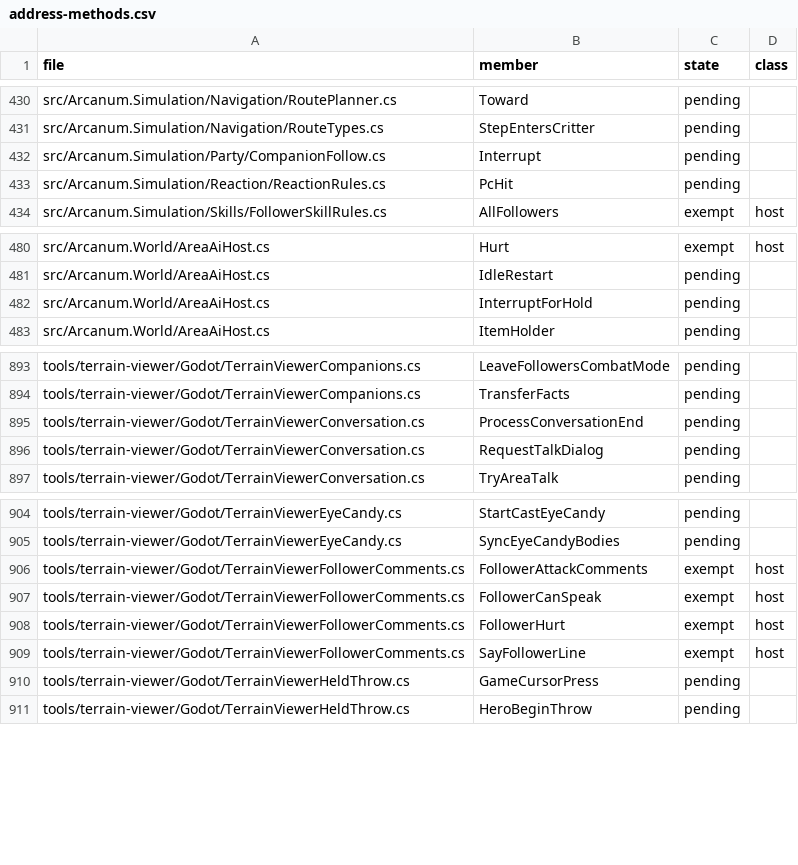
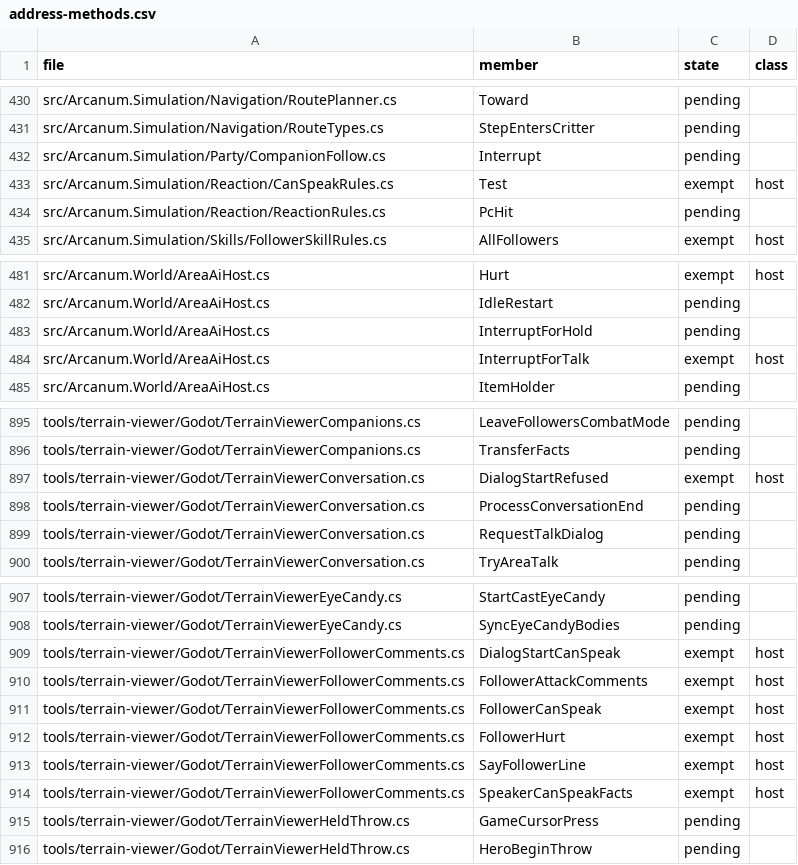
Before and after one commit to Simarglok/arcanum-steamwoven, a CSV file: docs/verification/address-methods.csv, drawn as a sheet; only a part is shown, gaps mark what is left out; the diff names each change by its address in the sheet, - before the commit and + after, or states it on an @@ line.

```diff
--- a/docs/verification/address-methods.csv
+++ b/docs/verification/address-methods.csv
+row 433: src/Arcanum.Simulation/Reaction/CanSpeakRules.cs | Test | exempt | host
+row 484: src/Arcanum.World/AreaAiHost.cs | InterruptForTalk | exempt | host
+row 897: tools/terrain-viewer/Godot/TerrainViewerConversation.cs | DialogStartRefused | exempt | host
+row 909: tools/terrain-viewer/Godot/TerrainViewerFollowerComments.cs | DialogStartCanSpeak | exempt | host
+row 914: tools/terrain-viewer/Godot/TerrainViewerFollowerComments.cs | SpeakerCanSpeakFacts | exempt | host
```
Also changed, not shown: 9 other files.
